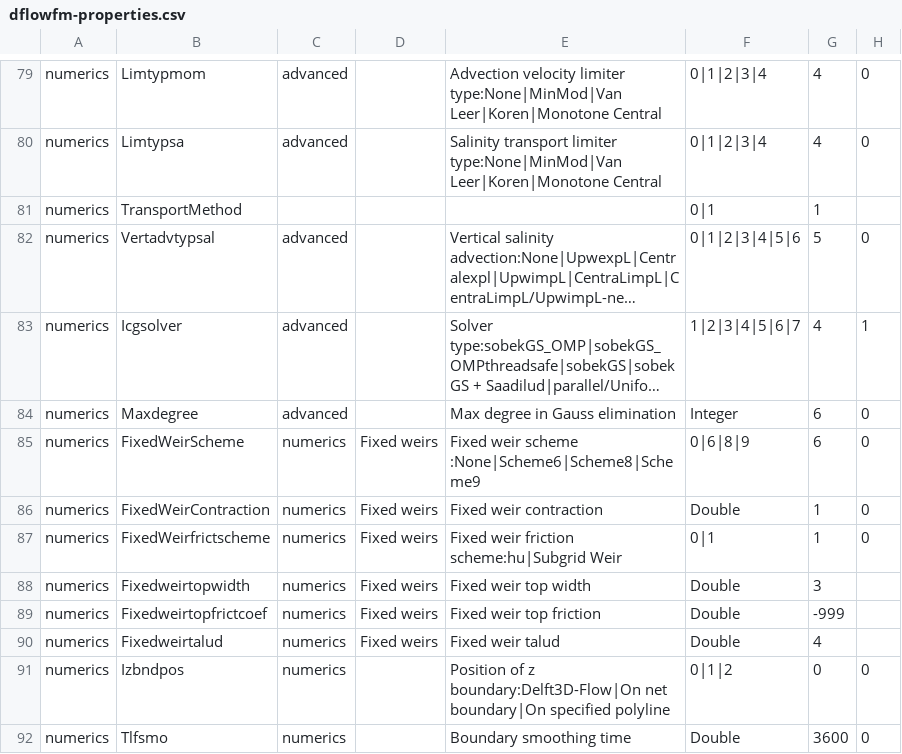
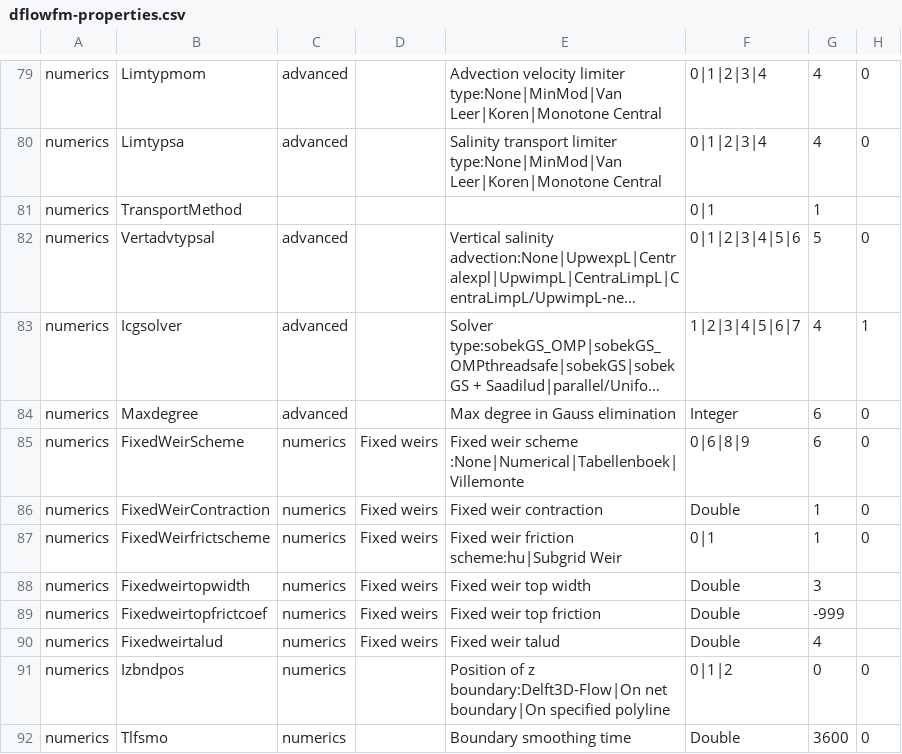
Before and after one commit to Deltares-research/DHYDROGUI, a CSV file: src/DeltaShell.Plugins.FMSuite.FlowFM/dflowfm-properties.csv, drawn as a sheet; only a part is shown, gaps mark what is left out; long unchanged cells end in …; the diff names each change by its address in the sheet, - before the commit and + after, or states it on an @@ line.

Commit message:
D3DFMIQ-376 Fixed names of columns for fixed weirs and Fixed Weir scheme names in our menu.
Former-commit-id: b69bff487ba4d1e4da7afcfdc5a1de2b9f41c359
Former-commit-id: 05fcc518d0665b3c9aeaefa5dc92321afeba745e

```diff
--- a/src/DeltaShell.Plugins.FMSuite.FlowFM/dflowfm-properties.csv
+++ b/src/DeltaShell.Plugins.FMSuite.FlowFM/dflowfm-properties.csv
-E85: …weir scheme :None|Scheme6|Scheme8|Scheme9
+E85: …weir scheme :None|Numerical|Tabellenboek|Villemonte
```
Also changed, not shown: 1 other file.
